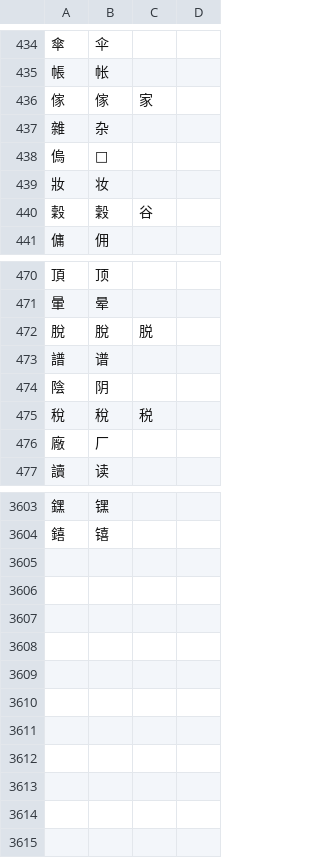
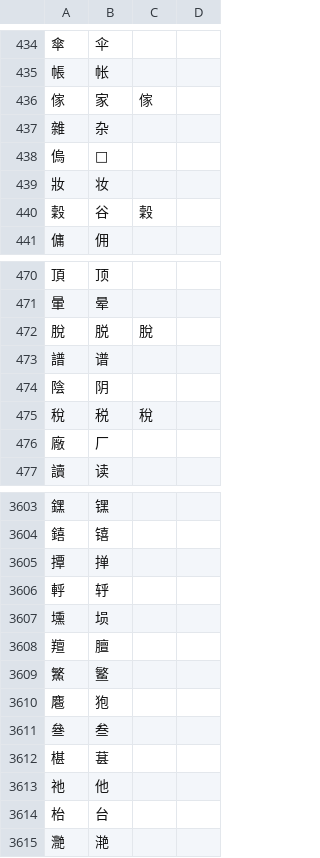
Before and after one commit to siikamiika/language-learning, a TSV file: chinese/cantonese/canto_parser/trad_to_simp.tsv, drawn as a sheet; only a part is shown, gaps mark what is left out; the diff covers the shown part only.

Commit message:
cantonese: incorporate data from kaifang cidian

```diff
--- a/chinese/cantonese/canto_parser/trad_to_simp.tsv
+++ b/chinese/cantonese/canto_parser/trad_to_simp.tsv
@@ -435,3 +435,3 @@
 帳	帐
-傢	傢	家
+傢	家	傢
 雜	杂
@@ -439,3 +439,3 @@
 妝	妆
-穀	穀	谷
+穀	谷	穀
 傭	佣
@@ -471,6 +471,6 @@
 暈	晕
-脫	脫	脱
+脫	脱	脫
 譜	谱
 陰	阴
-稅	稅	税
+稅	税	稅
 廠	厂
@@ -3604 +3604,12 @@
 𨭎	𬭳
+撢	掸
+軤	轷
+壎	埙
+羶	膻
+鰵	鳘
+麅	狍
+叄	叁
+椹	葚
+祂	他
+枱	台
+灧	滟
```
Also changed, not shown: 57 edited cells elsewhere in this file, chinese/cantonese/canto_parser/simp_to_trad.tsv, 6 other files.
